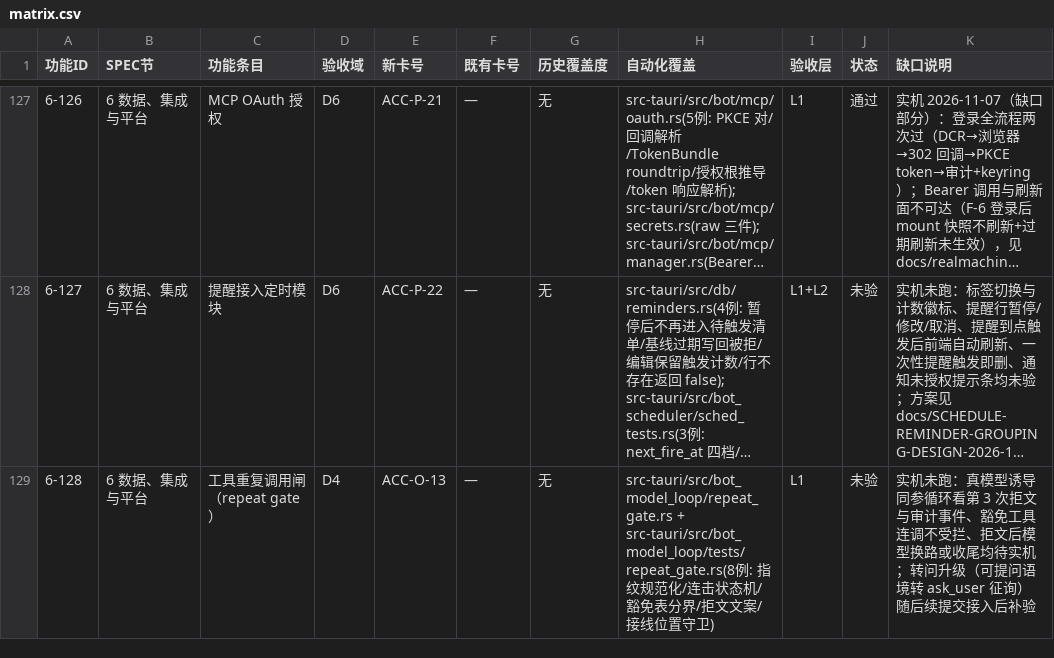
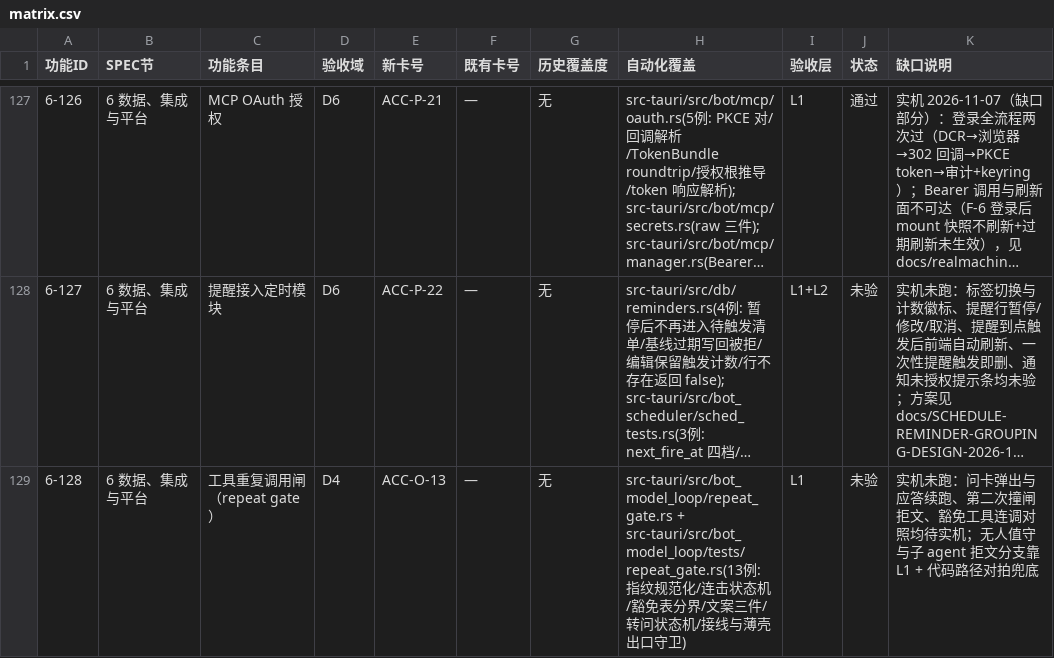
Before and after one commit to BLAGICLAB/WMessage, a CSV file: docs/acceptance/matrix.csv, drawn as a sheet; only a part is shown, gaps mark what is left out; long unchanged cells end in …; the diff names each change by its address in the sheet, - before the commit and + after, or states it on an @@ line.

Commit message:
feat(agent): 重复闸可提问语境转问用户——harness 侧 ask 卡征询裁决
第 3 次同参调用先转问（问卡三选项+最保守假设「就此打住」，等 300 秒），
应答原样回填 tool 结果、答「继续」重置连击放行重试；每回合至多一问，
问过之后（超时/不可用）降级拒文。转问出口挂 deps 注入（薄壳闭 app 直调
ask_engine），卡与矩阵判据同步转问分支。

```diff
--- a/docs/acceptance/matrix.csv
+++ b/docs/acceptance/matrix.csv
-H129 (自动化覆盖): src-tauri/src/bot_model_loop/repeat_gate.rs + src-tauri/src/bot_model_loop/tests/repeat_gate.rs(8例: 指纹规范化/连击状态机/豁免表分界/拒文文案/接线位置守卫…
+H129 (自动化覆盖): src-tauri/src/bot_model_loop/repeat_gate.rs + src-tauri/src/bot_model_loop/tests/repeat_gate.rs(13例: 指纹规范化/连击状态机/豁免表分界/文案三件/转问状态机/接线与薄壳出口守卫…
-K129 (缺口说明): …机未跑：真模型诱导同参循环看第 3 次拒文与审计事件、豁免工具连调不受拦、拒文后模型换路或收尾均待实机；转问升级（可提问语境转 ask_user 征询）随后续提交接入后补验
+K129 (缺口说明): …机未跑：问卡弹出与应答续跑、第二次撞闸拒文、豁免工具连调对照均待实机；无人值守与子 agent 拒文分支靠 L1 + 代码路径对拍兜底
```
Also changed, not shown: 14 other files.
